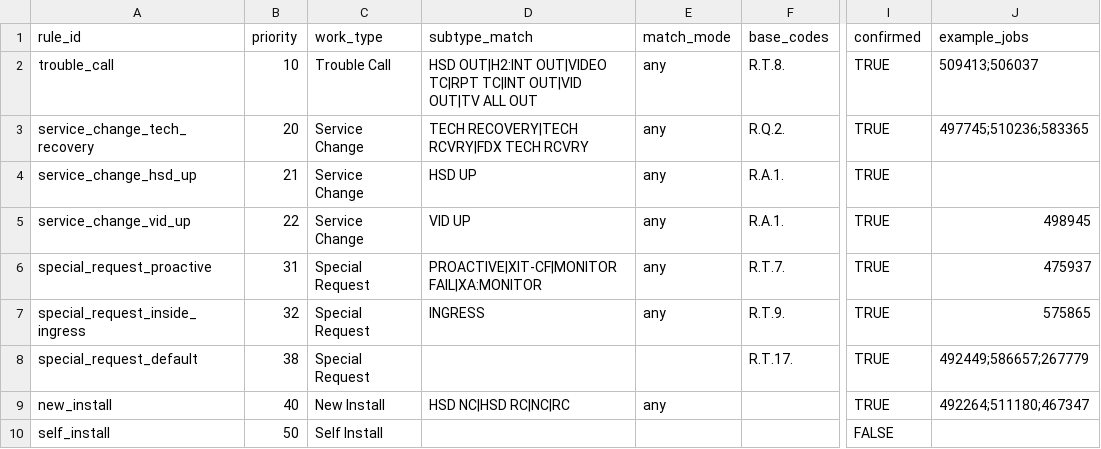
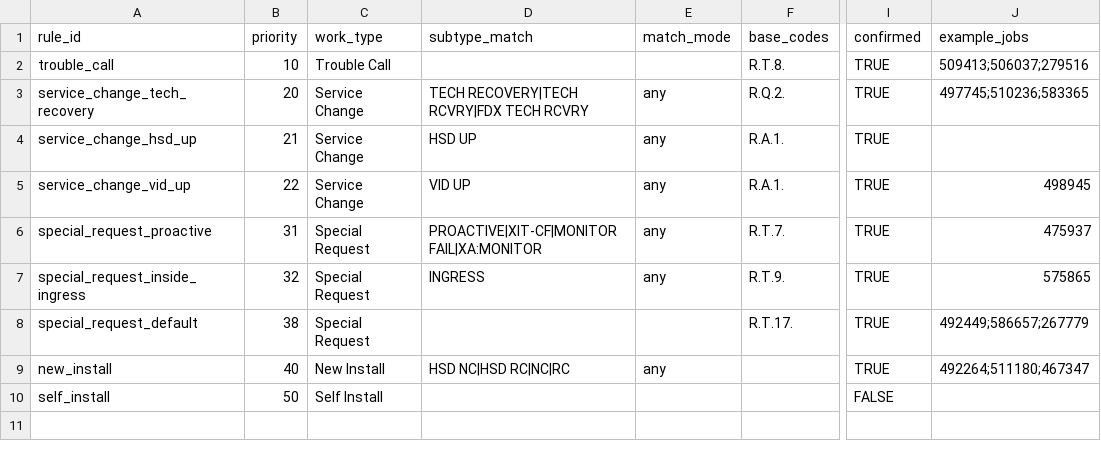
Before and after one commit to AndreiUralov/itg-xfinity-bot, a CSV file: data/sheets/Work_Type_Rules.csv, drawn as a sheet; only a part is shown, gaps mark what is left out; the diff names each change by its address in the sheet, - before the commit and + after, or states it on an @@ line.

```diff
--- a/data/sheets/Work_Type_Rules.csv
+++ b/data/sheets/Work_Type_Rules.csv
-D2 (subtype_match): HSD OUT|H2:INT OUT|VIDEO TC|RPT TC|INT OUT|VID OUT|TV ALL OUT
+D2 (subtype_match): (empty)
-E2 (match_mode): any
+E2 (match_mode): (empty)
-J2 (example_jobs): 509413;506037
+J2 (example_jobs): 509413;506037;279516
```
Also changed, not shown: data/sheets/Rates.csv, 2 other files.
